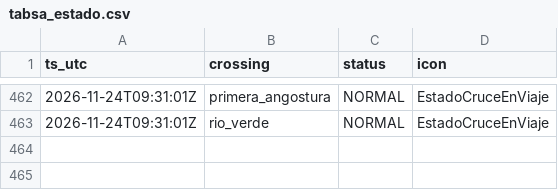
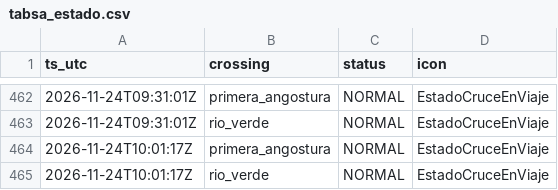
Before and after one commit to c-couto/Corredor_Austral, a CSV file: data/auto/tabsa_estado.csv, drawn as a sheet; only a part is shown, gaps mark what is left out.

```diff
--- a/data/auto/tabsa_estado.csv
+++ b/data/auto/tabsa_estado.csv
@@ -463 +463,3 @@ ts_utc,crossing,status,icon
 2026-11-24T09:31:01Z,rio_verde,NORMAL,EstadoCruceEnViaje
+2026-11-24T10:01:17Z,primera_angostura,NORMAL,EstadoCruceEnViaje
+2026-11-24T10:01:17Z,rio_verde,NORMAL,EstadoCruceEnViaje
```
Also changed, not shown: data/auto/marine_obs.csv, data/auto/tabsa_programados.csv, 2 other files.
